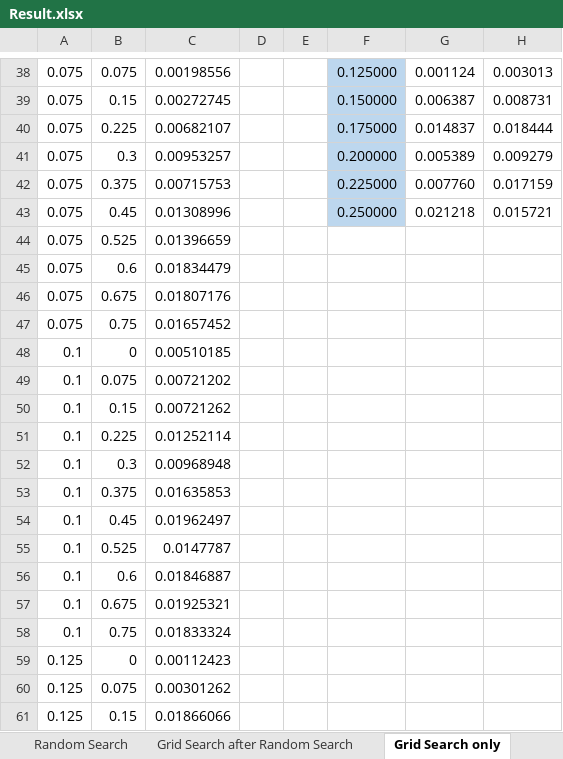
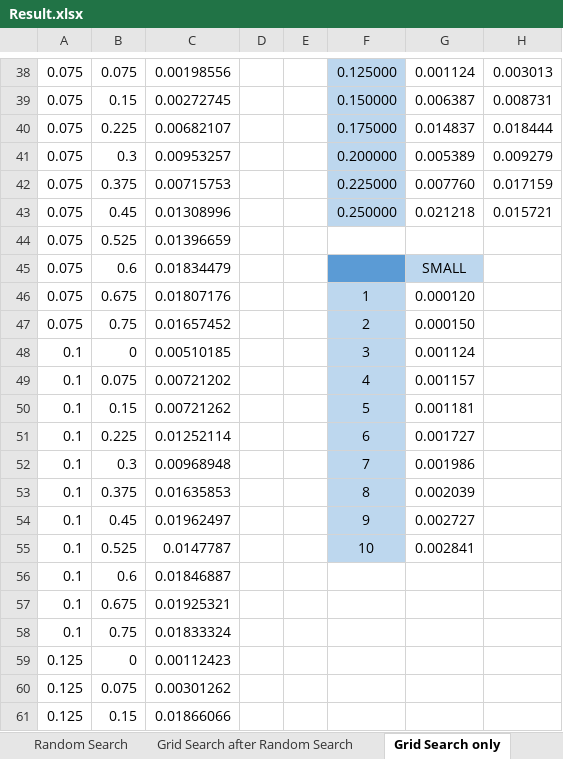
Before and after one commit to WannaBeSuperteur/2020, an Excel workbook: 2020_01_32770/Result.xlsx, sheet Grid Search only, drawn as a sheet; only a part is shown, gaps mark what is left out; values as stored, in another font and other column widths than the file's, no borders; charts and pictures and conditional formats not drawn; the diff names each change by its address in the sheet, - before the commit and + after, or states it on an @@ line.

Commit message:
modify: compare 10 smallest values for each algorithm

```diff
--- a/2020_01_32770/Result.xlsx (sheet Grid Search only)
+++ b/2020_01_32770/Result.xlsx (sheet Grid Search only)
-F45 fill: none
+F45 fill: #5B9BD5
-G45: (empty)
+G45: SMALL
-G45 fill: none
+G45 fill: #BDD7EE
-F46: (empty)
+F46: 1
-F46:F55 fill: none
+F46:F55 fill: #BDD7EE
-G46: (empty)
+G46: 0.000120
-F47: (empty)
+F47: 2
-G47: (empty)
+G47: 0.000150
-F48: (empty)
+F48: 3
-G48: (empty)
+G48: 0.001124
-F49: (empty)
+F49: 4
-G49: (empty)
+G49: 0.001157
-F50: (empty)
+F50: 5
-G50: (empty)
+G50: 0.001181
-F51: (empty)
+F51: 6
-G51: (empty)
+G51: 0.001727
-F52: (empty)
+F52: 7
-G52: (empty)
+G52: 0.001986
-F53: (empty)
+F53: 8
-G53: (empty)
+G53: 0.002039
-F54: (empty)
+F54: 9
-G54: (empty)
+G54: 0.002727
-F55: (empty)
+F55: 10
-G55: (empty)
+G55: 0.002841
```
Also changed, not shown: sheet Grid Search after Random Search, charts or pictures.
